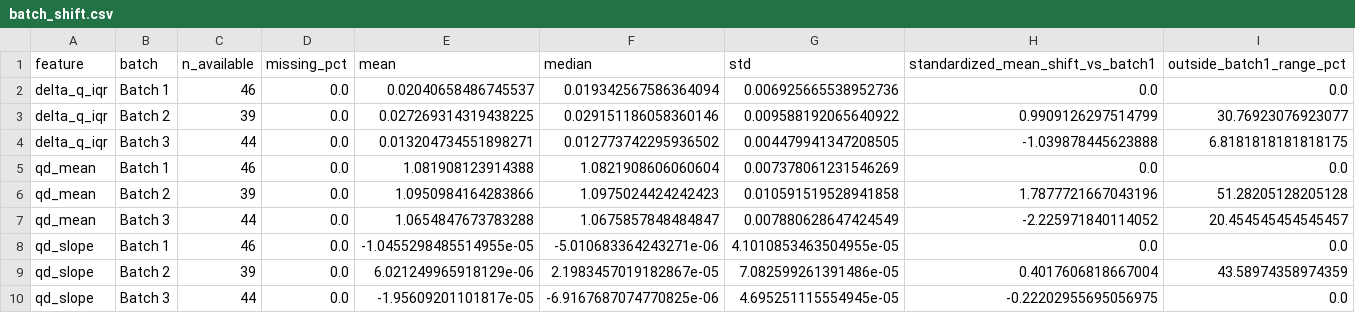
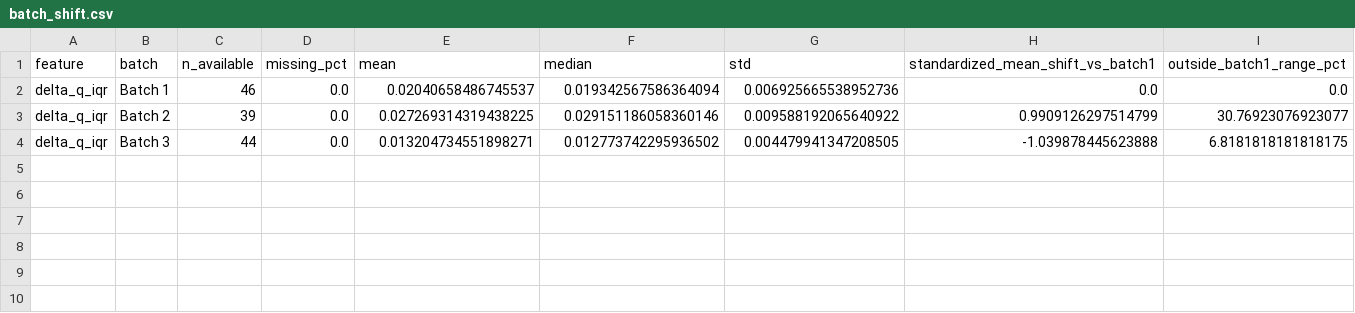
Before and after one commit to limeorange/ess-battery-health, a CSV file: results/day2/batch_shift.csv, drawn as a sheet; the diff names each change by its address in the sheet, - before the commit and + after, or states it on an @@ line.

```diff
--- a/results/day2/batch_shift.csv
+++ b/results/day2/batch_shift.csv
-row 5: qd_mean | Batch 1 | 46 | 0.0 | 1.081908123914388 | 1.0821908606060604 | 0.007378061231546269 | 0.0 | 0.0
-row 6: qd_mean | Batch 2 | 39 | 0.0 | 1.0950984164283866 | 1.0975024424242423 | 0.010591519528941858 | 1.7877721667043196 | 51.28205128205128
-row 7: qd_mean | Batch 3 | 44 | 0.0 | 1.0654847673783288 | 1.0675857848484847 | 0.007880628647424549 | -2.225971840114052 | 20.454545454545457
-row 8: qd_slope | Batch 1 | 46 | 0.0 | -1.0455298485514955e-05 | -5.010683364243271e-06 | 4.1010853463504955e-05 | 0.0 | 0.0
-row 9: qd_slope | Batch 2 | 39 | 0.0 | 6.021249965918129e-06 | 2.1983457019182867e-05 | 7.082599261391486e-05 | 0.4017606818667004 | 43.58974358974359
-row 10: qd_slope | Batch 3 | 44 | 0.0 | -1.95609201101817e-05 | -6.9167687074770825e-06 | 4.695251115554945e-05 | -0.22202955695056975 | 0.0
```
Also changed, not shown: results/day2/charging_error.csv, results/day2/life_group_error.csv, 48 other files.
